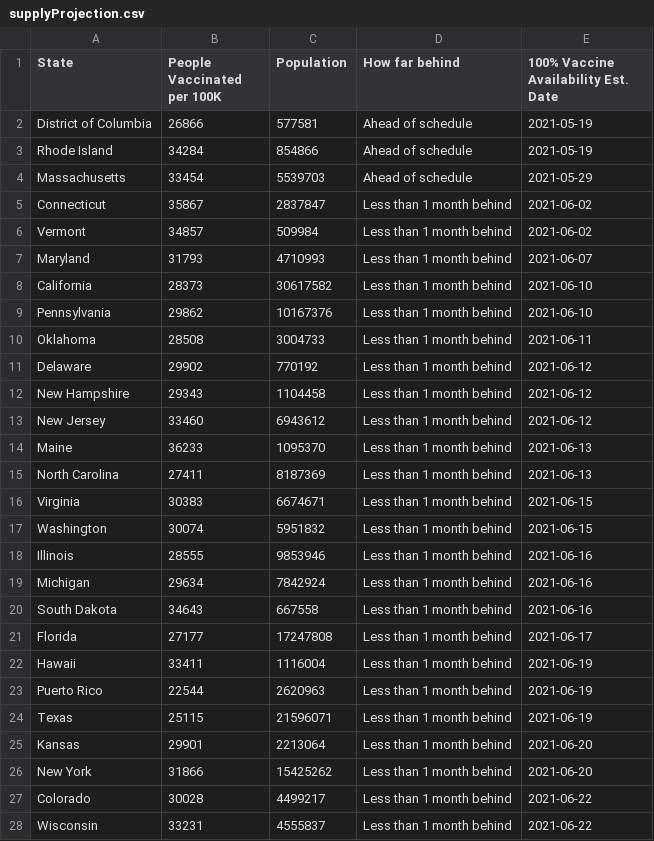
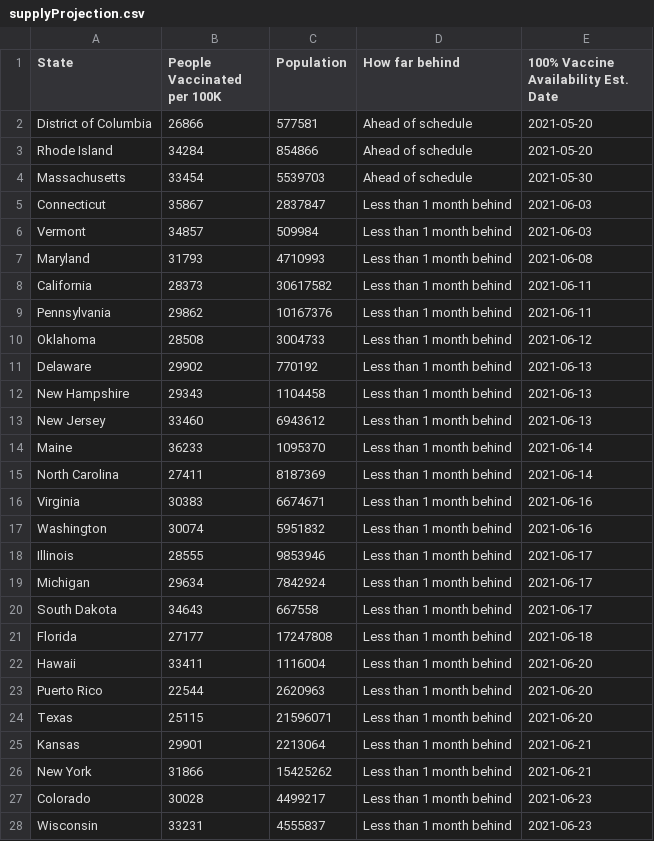
Before and after one commit to anesta95/veryWellVaccineDataTracker, a CSV file: chartData/supplyProjection.csv, drawn as a sheet; only a part is shown; the diff covers the shown part only.

```diff
--- a/chartData/supplyProjection.csv
+++ b/chartData/supplyProjection.csv
@@ -1,28 +1,28 @@
 State,People Vaccinated per 100K,Population,How far behind,100% Vaccine Availability Est. Date
-District of Columbia,26866,577581,Ahead of schedule,2021-05-19
-Rhode Island,34284,854866,Ahead of schedule,2021-05-19
-Massachusetts,33454,5539703,Ahead of schedule,2021-05-29
-Connecticut,35867,2837847,Less than 1 month behind,2021-06-02
-Vermont,34857,509984,Less than 1 month behind,2021-06-02
-Maryland,31793,4710993,Less than 1 month behind,2021-06-07
-California,28373,30617582,Less than 1 month behind,2021-06-10
-Pennsylvania,29862,10167376,Less than 1 month behind,2021-06-10
-Oklahoma,28508,3004733,Less than 1 month behind,2021-06-11
-Delaware,29902,770192,Less than 1 month behind,2021-06-12
-New Hampshire,29343,1104458,Less than 1 month behind,2021-06-12
-New Jersey,33460,6943612,Less than 1 month behind,2021-06-12
-Maine,36233,1095370,Less than 1 month behind,2021-06-13
-North Carolina,27411,8187369,Less than 1 month behind,2021-06-13
-Virginia,30383,6674671,Less than 1 month behind,2021-06-15
-Washington,30074,5951832,Less than 1 month behind,2021-06-15
-Illinois,28555,9853946,Less than 1 month behind,2021-06-16
-Michigan,29634,7842924,Less than 1 month behind,2021-06-16
-South Dakota,34643,667558,Less than 1 month behind,2021-06-16
-Florida,27177,17247808,Less than 1 month behind,2021-06-17
-Hawaii,33411,1116004,Less than 1 month behind,2021-06-19
-Puerto Rico,22544,2620963,Less than 1 month behind,2021-06-19
-Texas,25115,21596071,Less than 1 month behind,2021-06-19
-Kansas,29901,2213064,Less than 1 month behind,2021-06-20
-New York,31866,15425262,Less than 1 month behind,2021-06-20
-Colorado,30028,4499217,Less than 1 month behind,2021-06-22
-Wisconsin,33231,4555837,Less than 1 month behind,2021-06-22
+District of Columbia,26866,577581,Ahead of schedule,2021-05-20
+Rhode Island,34284,854866,Ahead of schedule,2021-05-20
+Massachusetts,33454,5539703,Ahead of schedule,2021-05-30
+Connecticut,35867,2837847,Less than 1 month behind,2021-06-03
+Vermont,34857,509984,Less than 1 month behind,2021-06-03
+Maryland,31793,4710993,Less than 1 month behind,2021-06-08
+California,28373,30617582,Less than 1 month behind,2021-06-11
+Pennsylvania,29862,10167376,Less than 1 month behind,2021-06-11
+Oklahoma,28508,3004733,Less than 1 month behind,2021-06-12
+Delaware,29902,770192,Less than 1 month behind,2021-06-13
+New Hampshire,29343,1104458,Less than 1 month behind,2021-06-13
+New Jersey,33460,6943612,Less than 1 month behind,2021-06-13
+Maine,36233,1095370,Less than 1 month behind,2021-06-14
+North Carolina,27411,8187369,Less than 1 month behind,2021-06-14
+Virginia,30383,6674671,Less than 1 month behind,2021-06-16
+Washington,30074,5951832,Less than 1 month behind,2021-06-16
+Illinois,28555,9853946,Less than 1 month behind,2021-06-17
+Michigan,29634,7842924,Less than 1 month behind,2021-06-17
+South Dakota,34643,667558,Less than 1 month behind,2021-06-17
+Florida,27177,17247808,Less than 1 month behind,2021-06-18
+Hawaii,33411,1116004,Less than 1 month behind,2021-06-20
+Puerto Rico,22544,2620963,Less than 1 month behind,2021-06-20
+Texas,25115,21596071,Less than 1 month behind,2021-06-20
+Kansas,29901,2213064,Less than 1 month behind,2021-06-21
+New York,31866,15425262,Less than 1 month behind,2021-06-21
+Colorado,30028,4499217,Less than 1 month behind,2021-06-23
+Wisconsin,33231,4555837,Less than 1 month behind,2021-06-23
```
Also changed, not shown: 26 edited cells elsewhere in this file, chartData/areWeThereYet.csv.
